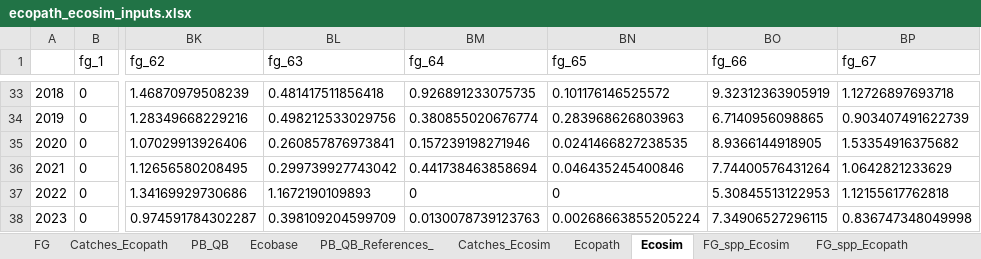
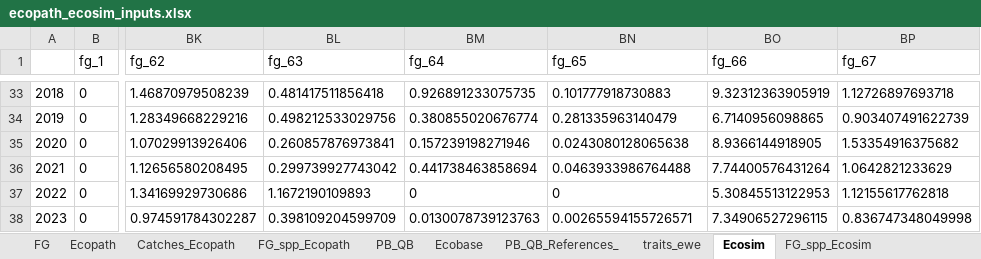
Before and after one commit to danielvilasgonzalez/WMed_EwE, an Excel workbook: scripts/downloads/ecopath_ecosim_inputs.xlsx, sheet Ecosim, drawn as a sheet; only a part is shown, gaps mark what is left out; values as stored, in another font and other column widths than the file's, no borders; the diff covers the shown part only; the diff names each change by its address in the sheet, - before the commit and + after, or states it on an @@ line.

```diff
--- a/scripts/downloads/ecopath_ecosim_inputs.xlsx (sheet Ecosim)
+++ b/scripts/downloads/ecopath_ecosim_inputs.xlsx (sheet Ecosim)
@@ sheet tab order changed: FG | Ecopath | Catches_Ecopath | FG_spp_Ecopath | PB_QB | Ecobase | PB_QB_References_ | traits_ewe | Ecosim | FG_spp_Ecosim @@
-BN33 (fg_65): 0.101176146525572
+BN33 (fg_65): 0.101777918730883
-BN34 (fg_65): 0.283968626803963
+BN34 (fg_65): 0.281335963140479
-BN35 (fg_65): 0.0241466827238535
+BN35 (fg_65): 0.0243080128065638
-BN36 (fg_65): 0.046435245400846
+BN36 (fg_65): 0.0463933986764488
-BN38 (fg_65): 0.00268663855205224
+BN38 (fg_65): 0.00265594155726571
```
Also changed, not shown: 23 edited cells elsewhere in this sheet, sheet FG_spp_Ecopath, sheet FG_spp_Ecosim, sheet Ecopath, other sheet tabs, 25 other files.
